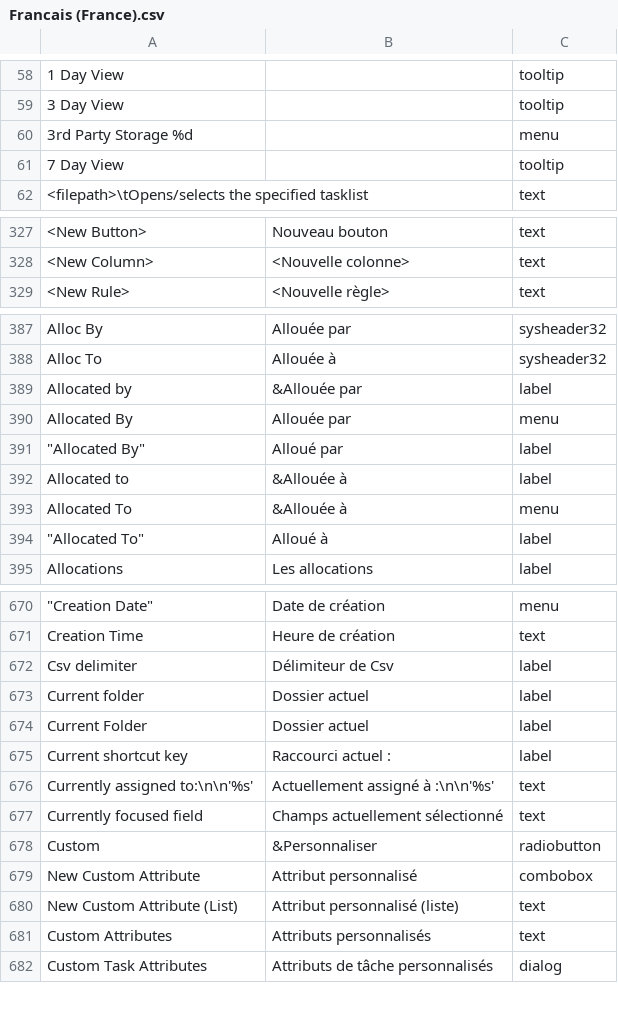
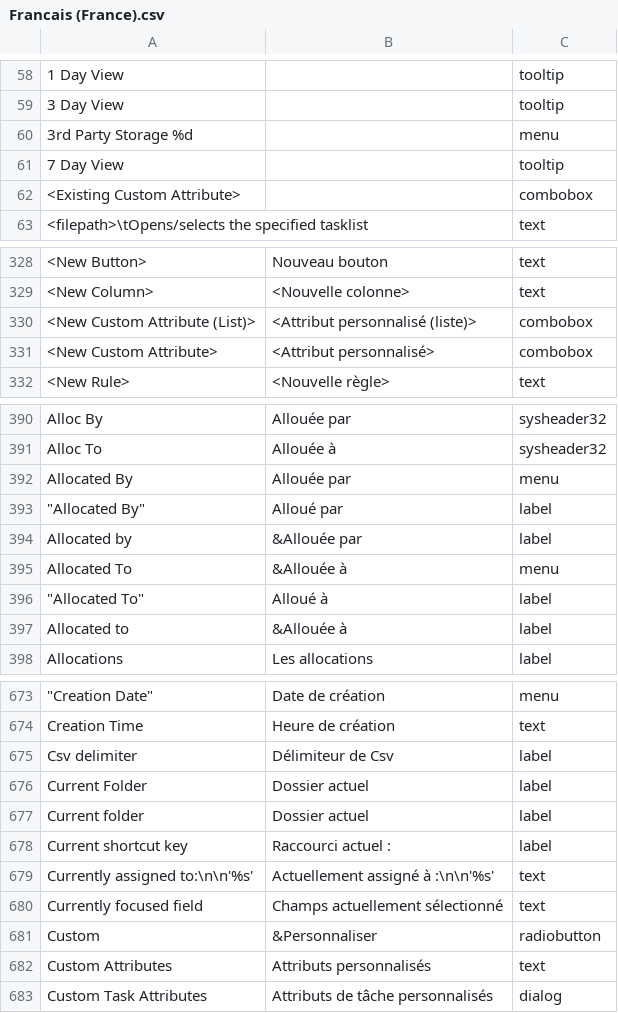
Before and after one commit to abstractspoon/ToDoList_Resources, a CSV file: Translations/Francais (France).csv, drawn as a sheet; only a part is shown, gaps mark what is left out; removed rows and columns are numbered as before the commit, all else as after; the diff covers the shown part only; the diff names each change by its address in the sheet, - before the commit and + after, or states it on an @@ line.

Commit message:
Add angled brackets to custom attribute strings

```diff
--- a/Translations/Francais (France).csv
+++ b/Translations/Francais (France).csv
+row 62: <Existing Custom Attribute> |  | combobox
+row 330: <New Custom Attribute (List)> | <Attribut personnalisé (liste)> | combobox
+row 331: <New Custom Attribute> | <Attribut personnalisé> | combobox
@@ row 389 moved to row 394: Allocated by @@
@@ row 392 moved to row 397: Allocated to @@
@@ row 673 moved to row 677: Current folder @@
-row 679: New Custom Attribute | Attribut personnalisé | combobox
-row 680: New Custom Attribute (List) | Attribut personnalisé (liste) | text
```
Also changed, not shown: 11 moved rows elsewhere in this file, Translations/German (Germany).csv, Translations/Hangul (Korea).csv, 12 other files.
